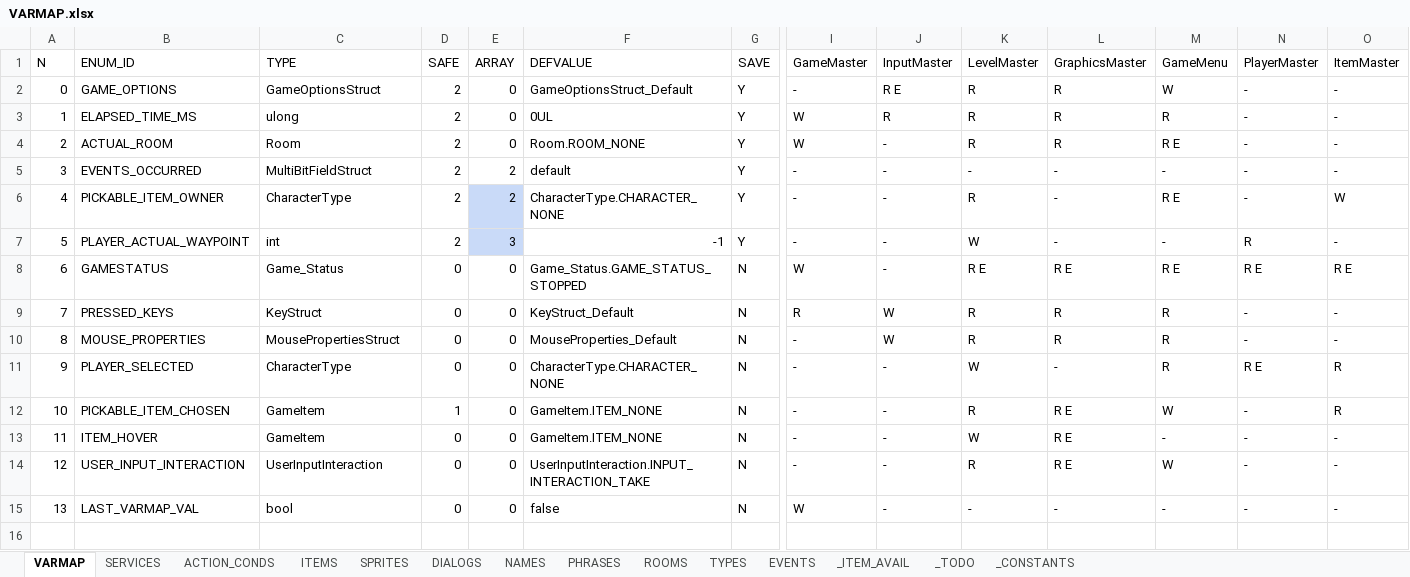
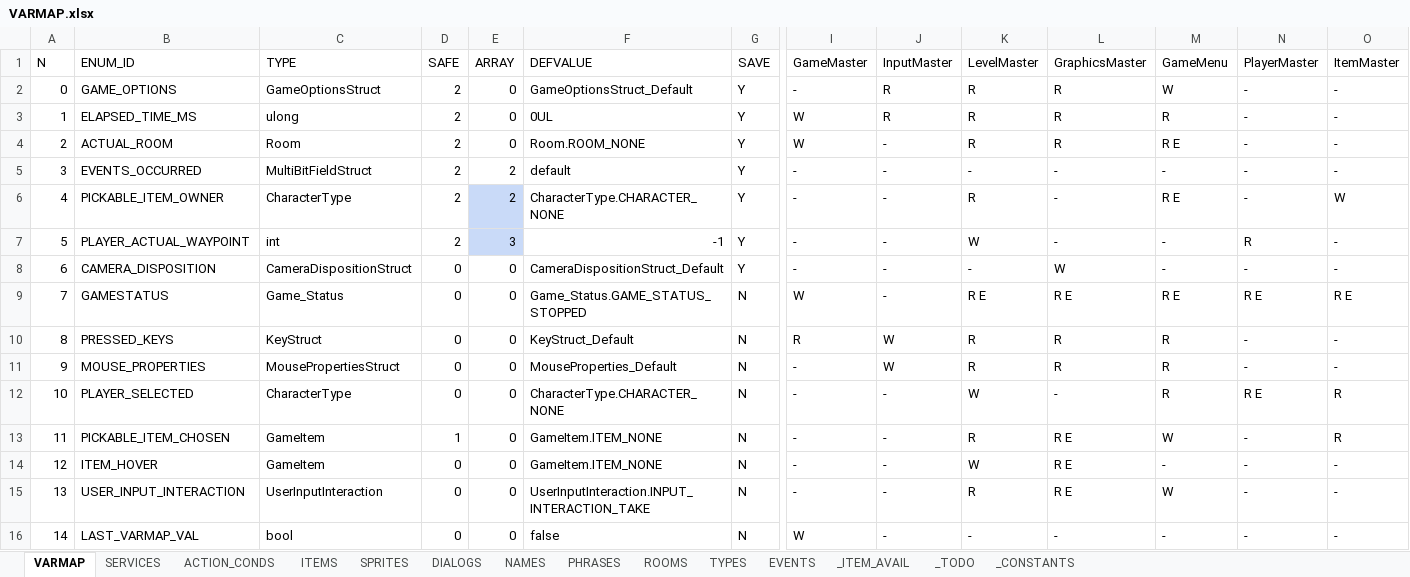
Before and after one commit to ivor4/Goblins3_AnotherQuest, an Excel workbook: VARMAP_Generator/VARMAP.xlsx, sheet VARMAP, drawn as a sheet; only a part is shown, gaps mark what is left out; values as stored, in another font and other column widths than the file's, no borders; charts and pictures and table styles not drawn; addresses are those after the commit; rows hold the shown columns only; the diff names each change by its address in the sheet, - before the commit and + after, or states it on an @@ line.

Commit message:
[Partial] Saved camera last position and zoom and restored when loading game

```diff
--- a/VARMAP_Generator/VARMAP.xlsx (sheet VARMAP)
+++ b/VARMAP_Generator/VARMAP.xlsx (sheet VARMAP)
-J2 (InputMaster): R E
+J2 (InputMaster): R
+row 8: 6 | CAMERA_DISPOSITION | CameraDispositionStruct | 0 | 0 | CameraDispositionStruct_Default | Y | - | - | - | W | - | - | -
@@ column A (N) renumbered from row 9 down @@
```
Also changed, not shown: 11 other files.
